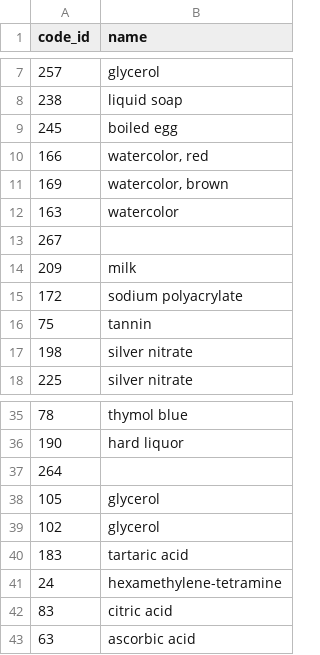
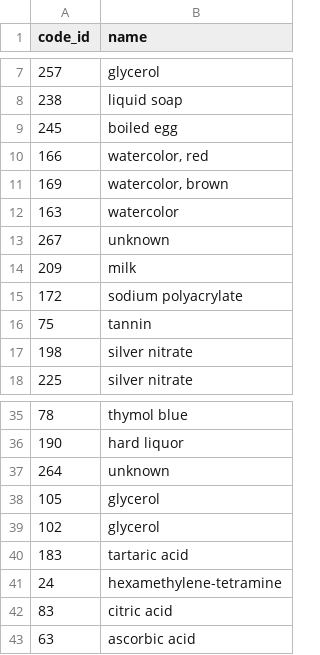
Before and after one commit to MELScience/MELChemistryData, a CSV file: MELCodes.csv, drawn as a sheet; only a part is shown, gaps mark what is left out.

Commit message:
Minor changes

```diff
--- a/MELCodes.csv
+++ b/MELCodes.csv
@@ -12,3 +12,3 @@ code_id,name
 163,watercolor
-267,
+267,"unknown"
 209,milk
@@ -36,3 +36,3 @@ code_id,name
 190,hard liquor
-264,
+264,"unknown"
 105,glycerol
```
